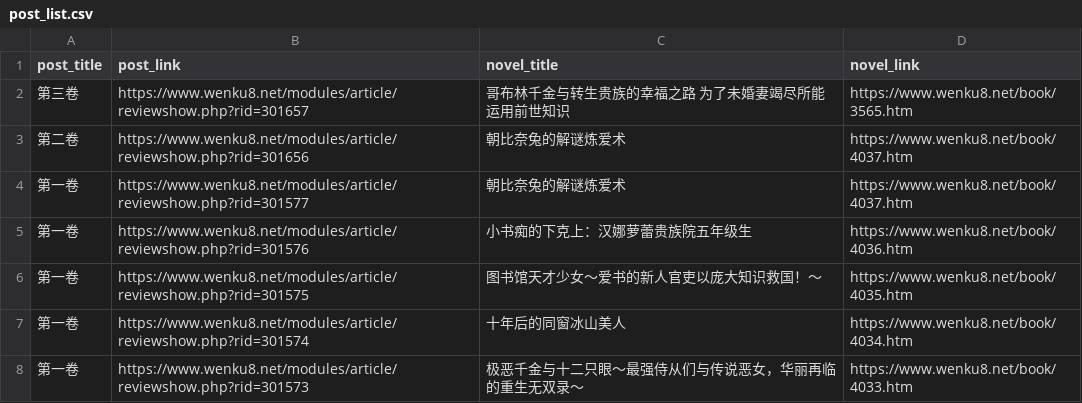
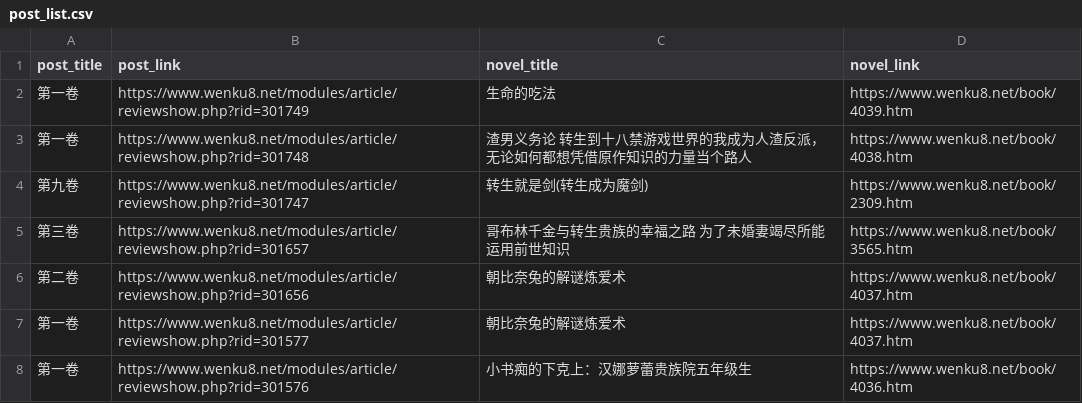
Before and after one commit to mojimoon/wenku8, a CSV file: out/post_list.csv, drawn as a sheet; only a part is shown; the shorter side is filled out with more unchanged rows; the diff names each change by its address in the sheet, - before the commit and + after, or states it on an @@ line.

```diff
--- a/out/post_list.csv
+++ b/out/post_list.csv
+row 2: 第一卷 | https://www.wenku8.net/modules/article/reviewshow.php?rid=301749 | 生命的吃法 | https://www.wenku8.net/book/4039.htm
+row 3: 第一卷 | https://www.wenku8.net/modules/article/reviewshow.php?rid=301748 | 渣男义务论 转生到十八禁游戏世界的我成为人渣反派，无论如何都想凭借原作知识的力量当个路人 | https://www.wenku8.net/book/4038.htm
+row 4: 第九卷 | https://www.wenku8.net/modules/article/reviewshow.php?rid=301747 | 转生就是剑(转生成为魔剑) | https://www.wenku8.net/book/2309.htm
```
Also changed, not shown: out/merged.csv, 3 other files.
